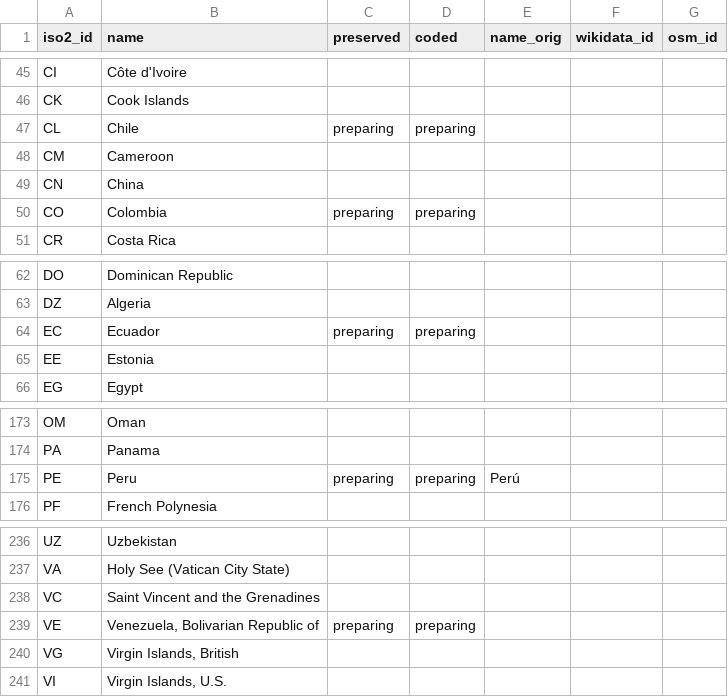
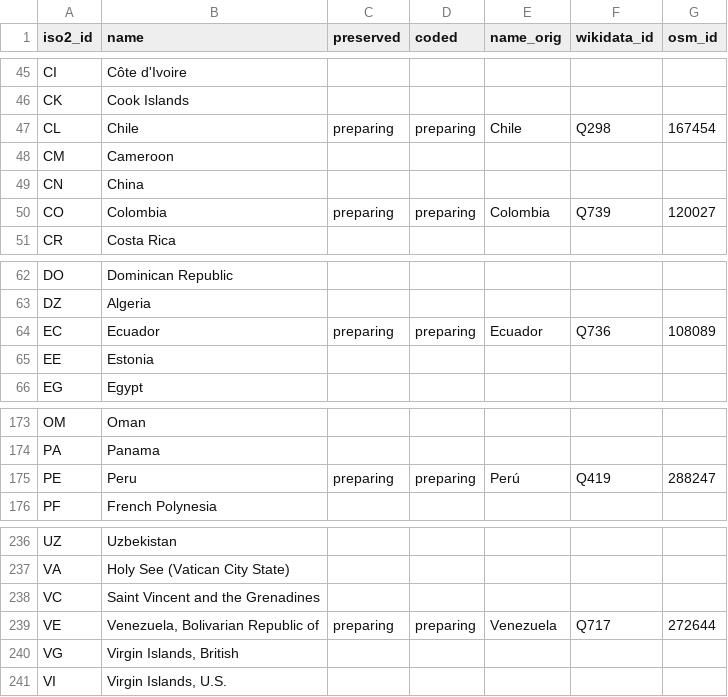
Before and after one commit to AddressForAll/LIXO-digital-preservation, a CSV file: data/jurisdiction.csv, drawn as a sheet; only a part is shown, gaps mark what is left out.

Commit message:
Update jurisdiction.csv

```diff
--- a/data/jurisdiction.csv
+++ b/data/jurisdiction.csv
@@ -46,6 +46,6 @@ CI,Côte d'Ivoire,,,,,
 CK,Cook Islands,,,,,
-CL,Chile,preparing,preparing,,,
+CL,Chile,preparing,preparing,Chile,Q298,167454
 CM,Cameroon,,,,,
 CN,China,,,,,
-CO,Colombia,preparing,preparing,,,
+CO,Colombia,preparing,preparing,Colombia,Q739,120027
 CR,Costa Rica,,,,,
@@ -63,3 +63,3 @@ DO,Dominican Republic,,,,,
 DZ,Algeria,,,,,
-EC,Ecuador,preparing,preparing,,,
+EC,Ecuador,preparing,preparing,Ecuador,Q736,108089
 EE,Estonia,,,,,
@@ -174,3 +174,3 @@ OM,Oman,,,,,
 PA,Panama,,,,,
-PE,Peru,preparing,preparing,Perú,,
+PE,Peru,preparing,preparing,Perú,Q419,288247
 PF,French Polynesia,,,,,
@@ -238,3 +238,3 @@ VA,Holy See (Vatican City State),,,,,
 VC,Saint Vincent and the Grenadines,,,,,
-VE,"Venezuela, Bolivarian Republic of",preparing,preparing,,,
+VE,"Venezuela, Bolivarian Republic of",preparing,preparing,Venezuela,Q717,272644
 VG,"Virgin Islands, British",,,,,
```
